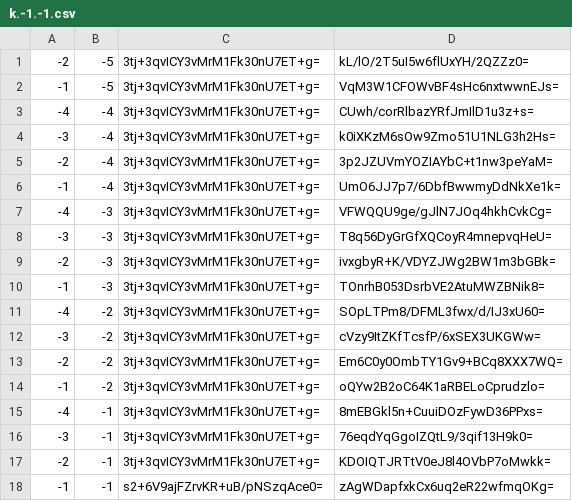
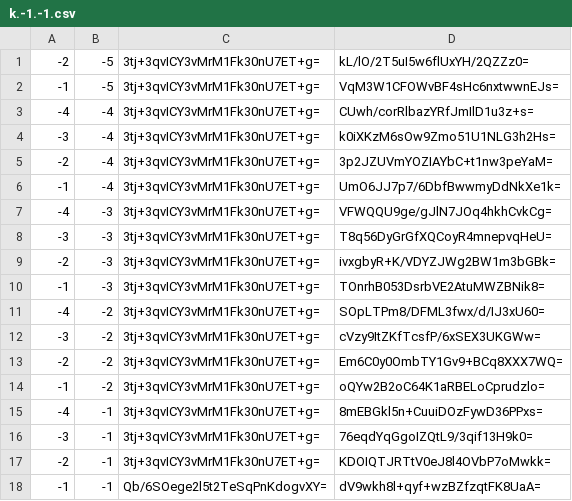
Before and after one commit to counterfitninja/chilled-nether, a CSV file: tiles/zoom.-1/metadata/k.-1.-1.csv, drawn as a sheet.

```diff
--- a/tiles/zoom.-1/metadata/k.-1.-1.csv
+++ b/tiles/zoom.-1/metadata/k.-1.-1.csv
@@ -17,2 +17,2 @@
 -2,-1,3tj+3qvICY3vMrM1Fk30nU7ET+g=,KDOIQTJRTtV0eJ8l4OVbP7oMwkk=
--1,-1,s2+6V9ajFZrvKR+uB/pNSzqAce0=,zAgWDapfxkCx6uq2eR22wfmqOKg=
+-1,-1,Qb/6SOege2l5t2TeSqPnKdogvXY=,dV9wkh8l+qyf+wzBZfzqtFK8UaA=
```
Also changed, not shown: tiles/zoom.-1/metadata/k.-1.0.csv, tiles/zoom.-1/metadata/k.0.-1.csv, 43 other files.
